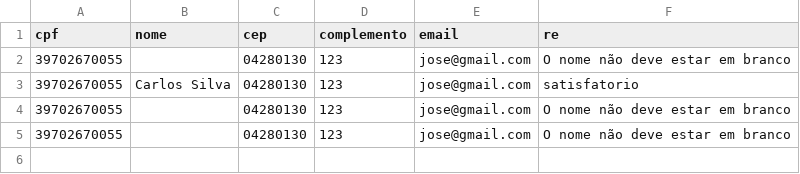
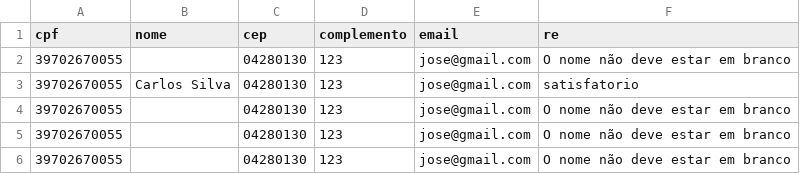
Before and after one commit to almeida2/cliente-backv2, a CSV file: cliente-backv2/src/main/resources/dataset1.csv, drawn as a sheet.

Commit message:
teste - funcao data loader configuracao do h2

```diff
--- a/cliente-backv2/src/main/resources/dataset1.csv
+++ b/cliente-backv2/src/main/resources/dataset1.csv
@@ -5 +5,2 @@ cpf,nome,cep,complemento,email,re
 39702670055," ", 04280130, 123, jose@gmail.com, O nome não deve estar em branco
+39702670055,, 04280130, 123, jose@gmail.com, O nome não deve estar em branco
```
Also changed, not shown: 8 other files.
